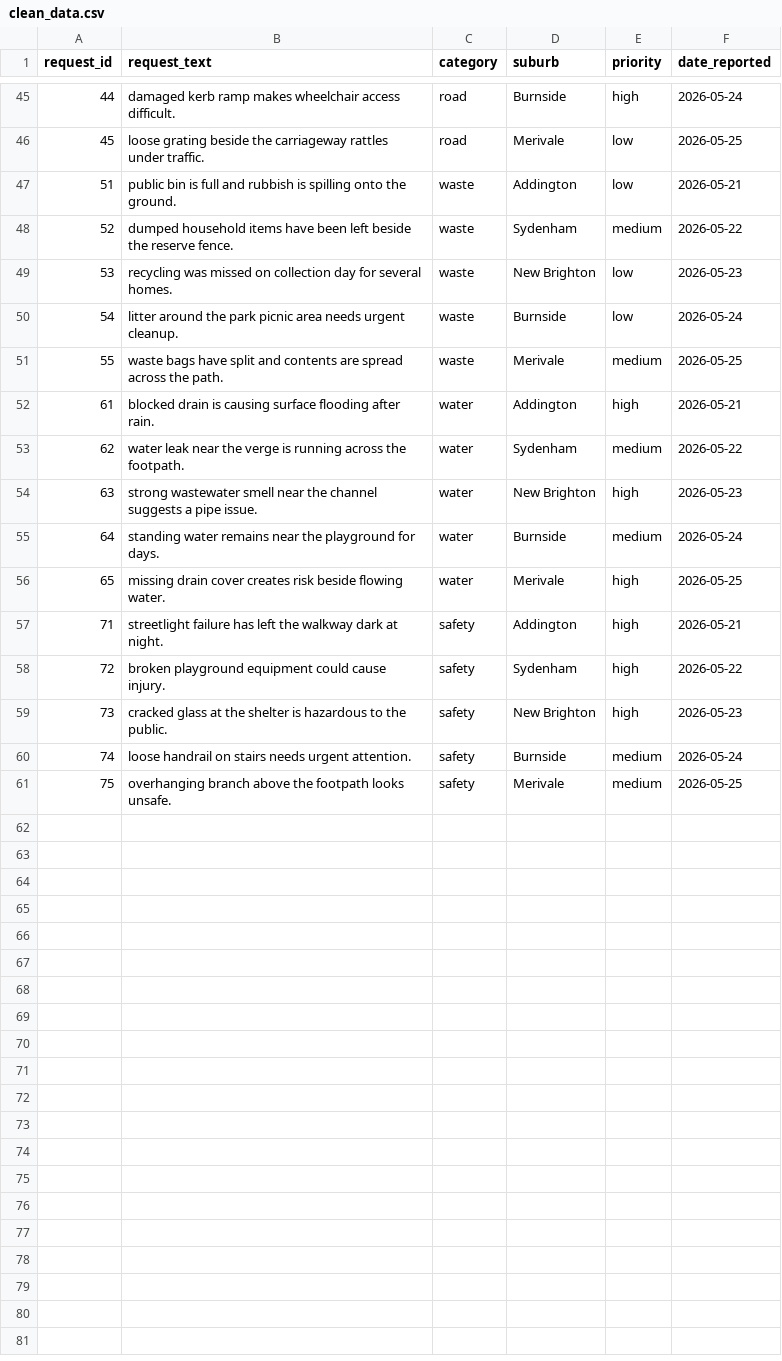
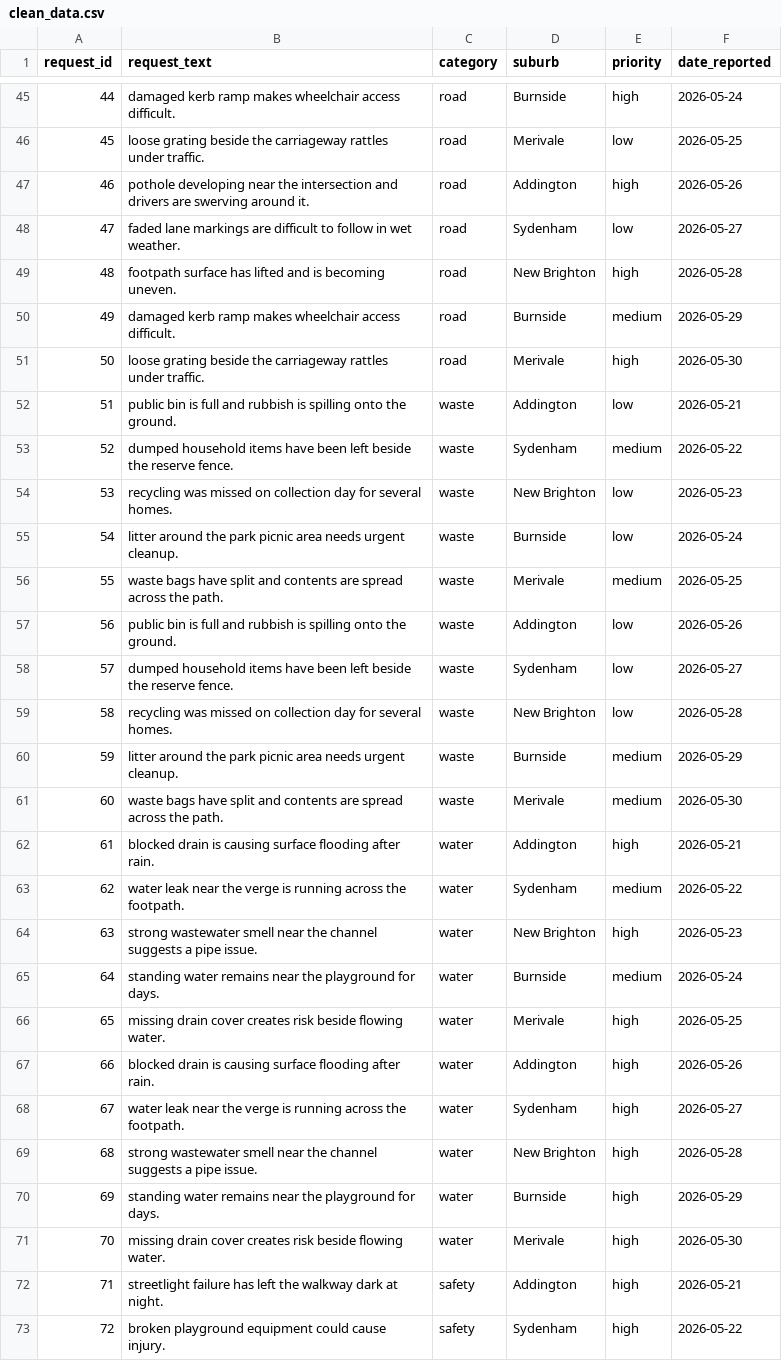
Before and after one commit to aaydenc/ai-request-classification, a CSV file: data/clean/clean_data.csv, drawn as a sheet; only a part is shown, gaps mark what is left out; the shorter side is filled out with more unchanged rows; the diff covers the shown part only.

Commit message:
feat: update clean data

```diff
--- a/data/clean/clean_data.csv
+++ b/data/clean/clean_data.csv
@@ -46,2 +46,7 @@ request_id,request_text,category,suburb,priority,date_reported
 45,loose grating beside the carriageway rattles under traffic.,road,Merivale,low,2026-05-25
+46,pothole developing near the intersection and drivers are swerving around it.,road,Addington,high,2026-05-26
+47,faded lane markings are difficult to follow in wet weather.,road,Sydenham,low,2026-05-27
+48,footpath surface has lifted and is becoming uneven.,road,New Brighton,high,2026-05-28
+49,damaged kerb ramp makes wheelchair access difficult.,road,Burnside,medium,2026-05-29
+50,loose grating beside the carriageway rattles under traffic.,road,Merivale,high,2026-05-30
 51,public bin is full and rubbish is spilling onto the ground.,waste,Addington,low,2026-05-21
@@ -51,2 +56,7 @@ request_id,request_text,category,suburb,priority,date_reported
 55,waste bags have split and contents are spread across the path.,waste,Merivale,medium,2026-05-25
+56,public bin is full and rubbish is spilling onto the ground.,waste,Addington,low,2026-05-26
+57,dumped household items have been left beside the reserve fence.,waste,Sydenham,low,2026-05-27
+58,recycling was missed on collection day for several homes.,waste,New Brighton,low,2026-05-28
+59,litter around the park picnic area needs urgent cleanup.,waste,Burnside,medium,2026-05-29
+60,waste bags have split and contents are spread across the path.,waste,Merivale,medium,2026-05-30
 61,blocked drain is causing surface flooding after rain.,water,Addington,high,2026-05-21
@@ -56,2 +66,7 @@ request_id,request_text,category,suburb,priority,date_reported
 65,missing drain cover creates risk beside flowing water.,water,Merivale,high,2026-05-25
+66,blocked drain is causing surface flooding after rain.,water,Addington,high,2026-05-26
+67,water leak near the verge is running across the footpath.,water,Sydenham,high,2026-05-27
+68,strong wastewater smell near the channel suggests a pipe issue.,water,New Brighton,high,2026-05-28
+69,standing water remains near the playground for days.,water,Burnside,high,2026-05-29
+70,missing drain cover creates risk beside flowing water.,water,Merivale,high,2026-05-30
 71,streetlight failure has left the walkway dark at night.,safety,Addington,high,2026-05-21
```
Also changed, not shown: 5 added rows elsewhere in this file.
